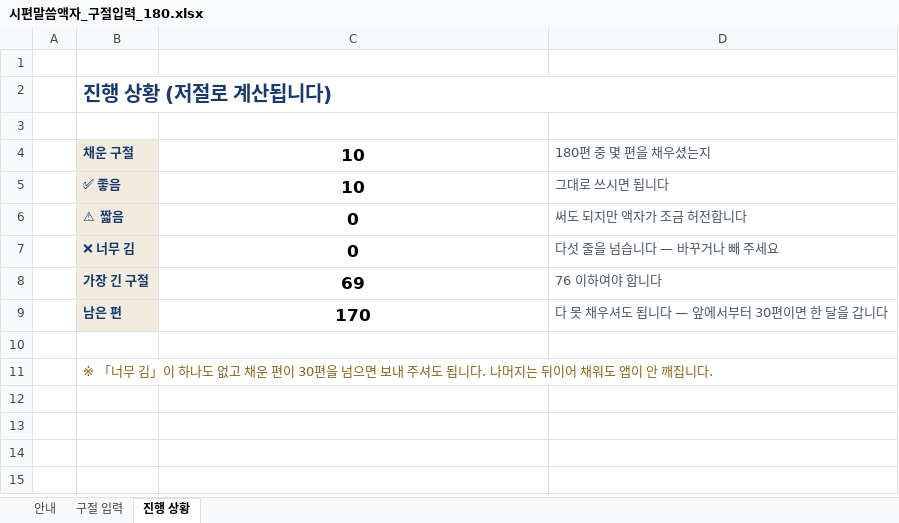
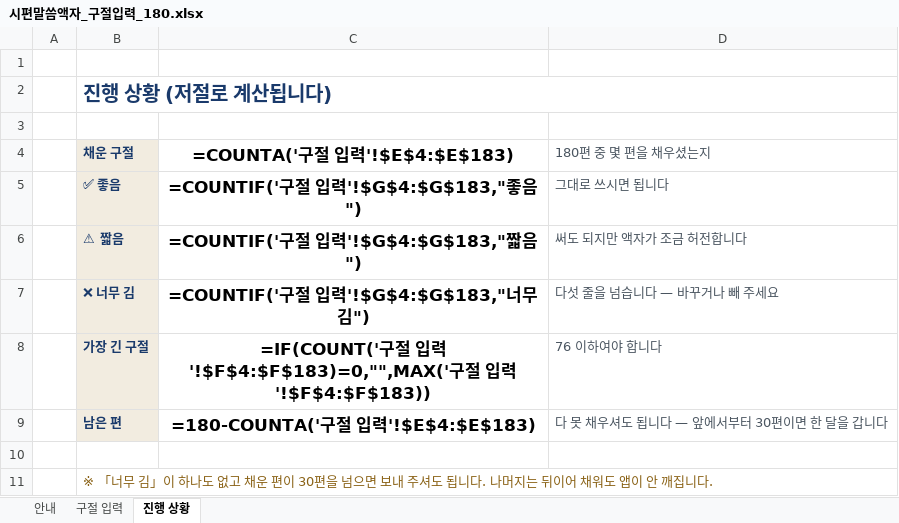
Before and after one commit to sewoongkim1/bible-memorize-church-app-v2, an Excel workbook: psalm/시편말씀액자_구절입력_180.xlsx, sheet 진행 상황, drawn as a sheet; values as stored, in another font and other column widths than the file's, no borders; formulas without a stored value are shown as written; the diff names each change by its address in the sheet, - before the commit and + after, or states it on an @@ line.

```diff
--- a/psalm/시편말씀액자_구절입력_180.xlsx (sheet 진행 상황)
+++ b/psalm/시편말씀액자_구절입력_180.xlsx (sheet 진행 상황)
-C4: 10
+C4: =COUNTA('구절 입력'!$E$4:$E$183)
-C5 (=COUNTA('구절 입력'!$E$4:$E$183)): 10
+C5 (=COUNTA('구절 입력'!$E$4:$E$183)): =COUNTIF('구절 입력'!$G$4:$G$183,"좋음")
-C6 (=COUNTA('구절 입력'!$E$4:$E$183)): 0
+C6 (=COUNTA('구절 입력'!$E$4:$E$183)): =COUNTIF('구절 입력'!$G$4:$G$183,"짧음")
-C7 (=COUNTA('구절 입력'!$E$4:$E$183)): 0
+C7 (=COUNTA('구절 입력'!$E$4:$E$183)): =COUNTIF('구절 입력'!$G$4:$G$183,"너무 김")
-C8 (=COUNTA('구절 입력'!$E$4:$E$183)): 69
+C8 (=COUNTA('구절 입력'!$E$4:$E$183)): =IF(COUNT('구절 입력'!$F$4:$F$183)=0,"",MAX('구절 입력'!$F$4:$F$183))
-C9 (=COUNTA('구절 입력'!$E$4:$E$183)): 170
+C9 (=COUNTA('구절 입력'!$E$4:$E$183)): =180-COUNTA('구절 입력'!$E$4:$E$183)
```
Also changed, not shown: sheet 구절 입력, 2 other files.
